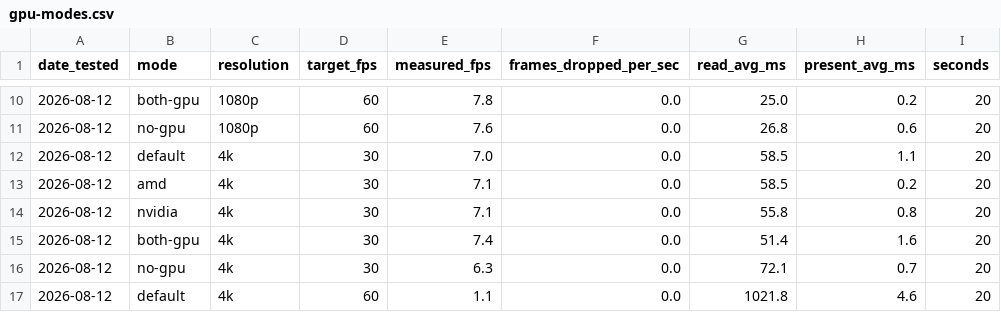
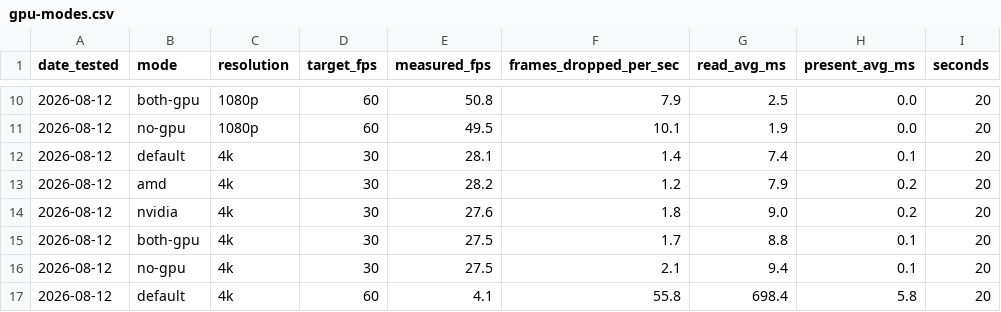
Before and after one commit to raliclo/swift-cross-ui, a CSV file: testapp/P6_findings/gpu-modes.csv, drawn as a sheet; only a part is shown, gaps mark what is left out; the diff covers the shown part only; the diff names each change by its address in the sheet, - before the commit and + after, or states it on an @@ line.

```diff
--- a/testapp/P6_findings/gpu-modes.csv
+++ b/testapp/P6_findings/gpu-modes.csv
-E10 (measured_fps): 7.8
+E10 (measured_fps): 50.8
-F10 (frames_dropped_per_sec): 0.0
+F10 (frames_dropped_per_sec): 7.9
-G10 (read_avg_ms): 25.0
+G10 (read_avg_ms): 2.5
-H10 (present_avg_ms): 0.2
+H10 (present_avg_ms): 0.0
-E11 (measured_fps): 7.6
+E11 (measured_fps): 49.5
-F11 (frames_dropped_per_sec): 0.0
+F11 (frames_dropped_per_sec): 10.1
-G11 (read_avg_ms): 26.8
+G11 (read_avg_ms): 1.9
-H11 (present_avg_ms): 0.6
+H11 (present_avg_ms): 0.0
-E12 (measured_fps): 7.0
+E12 (measured_fps): 28.1
-F12 (frames_dropped_per_sec): 0.0
+F12 (frames_dropped_per_sec): 1.4
-G12 (read_avg_ms): 58.5
+G12 (read_avg_ms): 7.4
-H12 (present_avg_ms): 1.1
+H12 (present_avg_ms): 0.1
-E13 (measured_fps): 7.1
+E13 (measured_fps): 28.2
-F13 (frames_dropped_per_sec): 0.0
+F13 (frames_dropped_per_sec): 1.2
-G13 (read_avg_ms): 58.5
+G13 (read_avg_ms): 7.9
-E14 (measured_fps): 7.1
+E14 (measured_fps): 27.6
-F14 (frames_dropped_per_sec): 0.0
+F14 (frames_dropped_per_sec): 1.8
-G14 (read_avg_ms): 55.8
+G14 (read_avg_ms): 9.0
-H14 (present_avg_ms): 0.8
+H14 (present_avg_ms): 0.2
-E15 (measured_fps): 7.4
+E15 (measured_fps): 27.5
-F15 (frames_dropped_per_sec): 0.0
+F15 (frames_dropped_per_sec): 1.7
-G15 (read_avg_ms): 51.4
+G15 (read_avg_ms): 8.8
-H15 (present_avg_ms): 1.6
+H15 (present_avg_ms): 0.1
-E16 (measured_fps): 6.3
+E16 (measured_fps): 27.5
-F16 (frames_dropped_per_sec): 0.0
+F16 (frames_dropped_per_sec): 2.1
-G16 (read_avg_ms): 72.1
+G16 (read_avg_ms): 9.4
-H16 (present_avg_ms): 0.7
+H16 (present_avg_ms): 0.1
-E17 (measured_fps): 1.1
+E17 (measured_fps): 4.1
-F17 (frames_dropped_per_sec): 0.0
+F17 (frames_dropped_per_sec): 55.8
-G17 (read_avg_ms): 1021.8
+G17 (read_avg_ms): 698.4
-H17 (present_avg_ms): 4.6
+H17 (present_avg_ms): 5.8
```
Also changed, not shown: 10 added rows and 48 edited cells elsewhere in this file, 3 other files.
